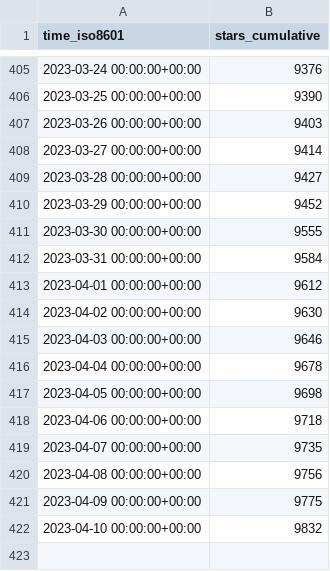
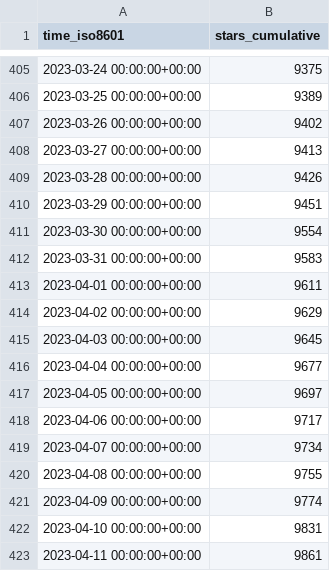
Before and after one commit to sarvex/immich, a CSV file: immich-app/immich/ghrs-data/stargazers.csv, drawn as a sheet; only a part is shown, gaps mark what is left out; the diff covers the shown part only.

```diff
--- a/immich-app/immich/ghrs-data/stargazers.csv
+++ b/immich-app/immich/ghrs-data/stargazers.csv
@@ -405,18 +405,19 @@ time_iso8601,stars_cumulative
-2023-03-24 00:00:00+00:00,9376
-2023-03-25 00:00:00+00:00,9390
-2023-03-26 00:00:00+00:00,9403
-2023-03-27 00:00:00+00:00,9414
-2023-03-28 00:00:00+00:00,9427
-2023-03-29 00:00:00+00:00,9452
-2023-03-30 00:00:00+00:00,9555
-2023-03-31 00:00:00+00:00,9584
-2023-04-01 00:00:00+00:00,9612
-2023-04-02 00:00:00+00:00,9630
-2023-04-03 00:00:00+00:00,9646
-2023-04-04 00:00:00+00:00,9678
-2023-04-05 00:00:00+00:00,9698
-2023-04-06 00:00:00+00:00,9718
-2023-04-07 00:00:00+00:00,9735
-2023-04-08 00:00:00+00:00,9756
-2023-04-09 00:00:00+00:00,9775
-2023-04-10 00:00:00+00:00,9832
+2023-03-24 00:00:00+00:00,9375
+2023-03-25 00:00:00+00:00,9389
+2023-03-26 00:00:00+00:00,9402
+2023-03-27 00:00:00+00:00,9413
+2023-03-28 00:00:00+00:00,9426
+2023-03-29 00:00:00+00:00,9451
+2023-03-30 00:00:00+00:00,9554
+2023-03-31 00:00:00+00:00,9583
+2023-04-01 00:00:00+00:00,9611
+2023-04-02 00:00:00+00:00,9629
+2023-04-03 00:00:00+00:00,9645
+2023-04-04 00:00:00+00:00,9677
+2023-04-05 00:00:00+00:00,9697
+2023-04-06 00:00:00+00:00,9717
+2023-04-07 00:00:00+00:00,9734
+2023-04-08 00:00:00+00:00,9755
+2023-04-09 00:00:00+00:00,9774
+2023-04-10 00:00:00+00:00,9831
+2023-04-11 00:00:00+00:00,9861
```
Also changed, not shown: 27 edited cells elsewhere in this file, immich-app/immich/ghrs-data/forks.csv.
